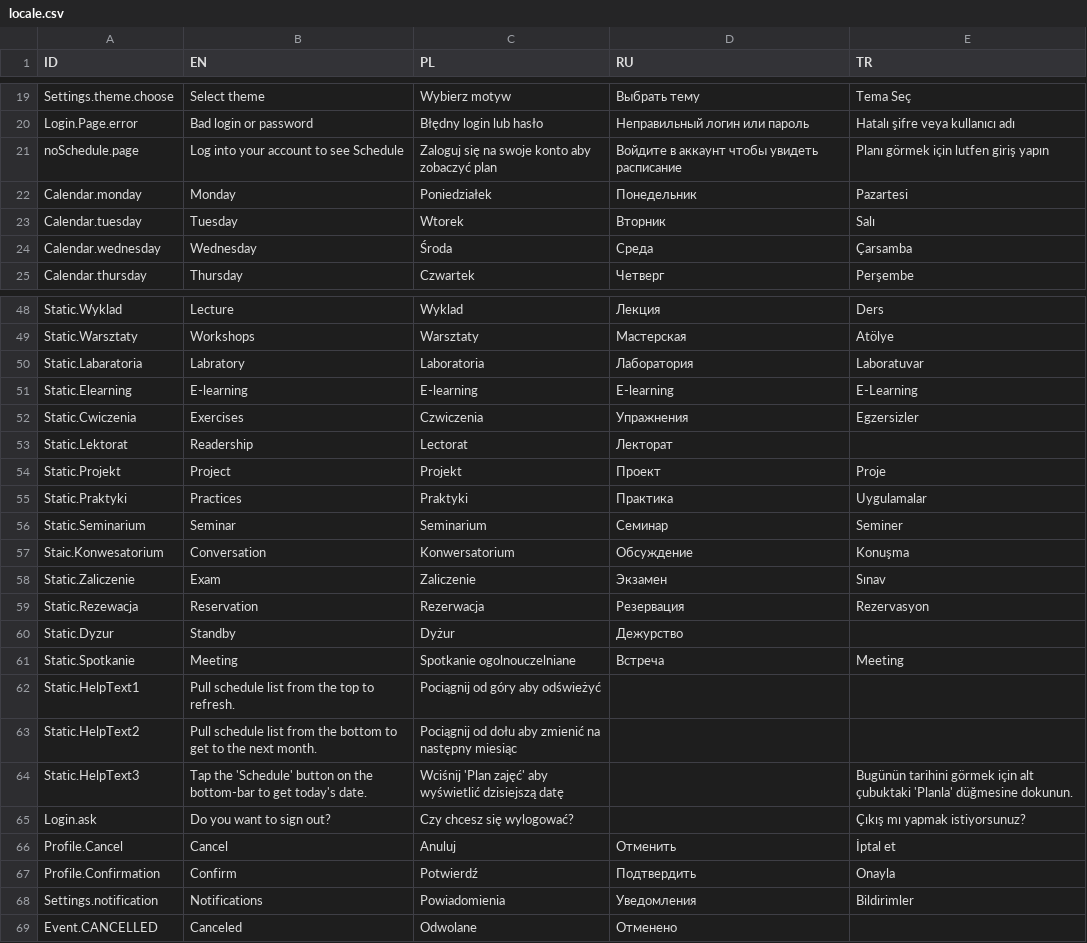
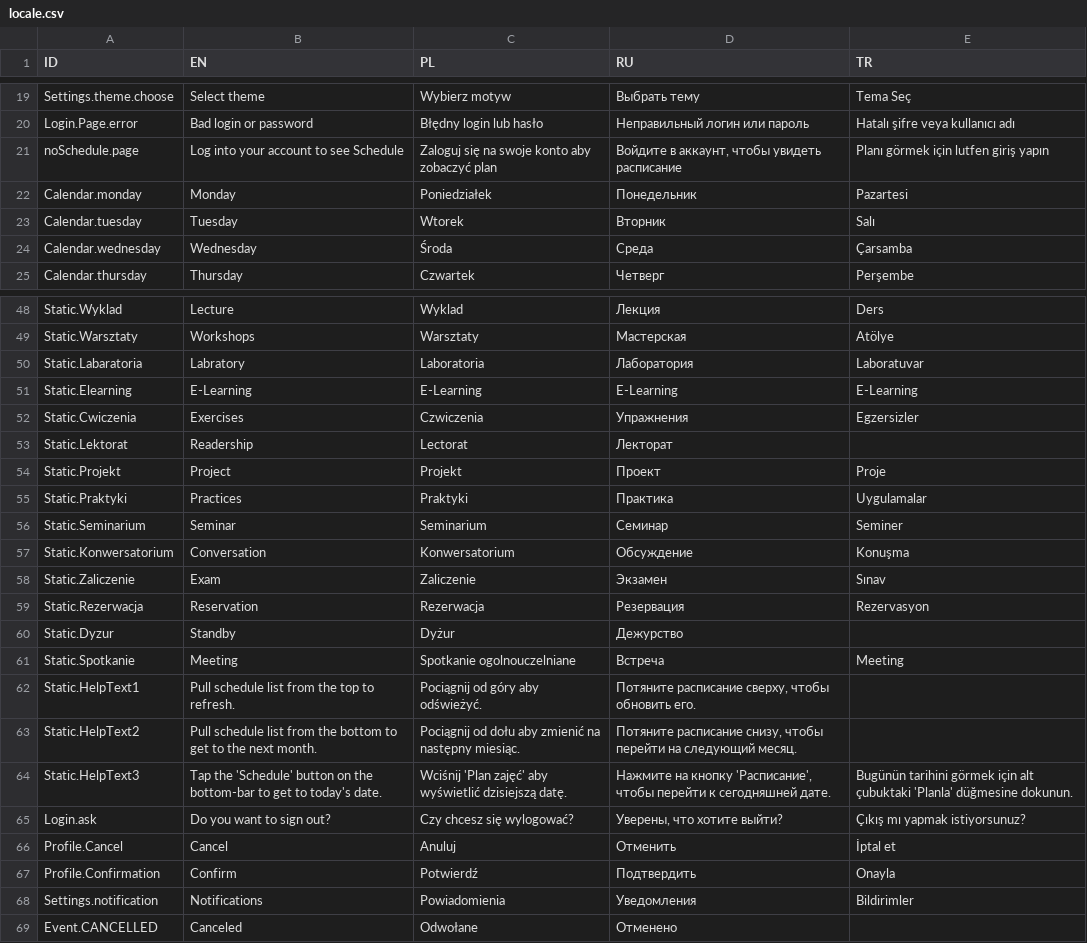
Before and after one commit to limtis0/mobileCDV-flutter, a CSV file: assets/locale/locale.csv, drawn as a sheet; only a part is shown, gaps mark what is left out.

Commit message:
Updated locale, used map from globals in static

```diff
--- a/assets/locale/locale.csv
+++ b/assets/locale/locale.csv
@@ -20,3 +20,3 @@ Settings.theme.choose,Select theme,Wybierz motyw,Выбрать тему,Tema Se
 Login.Page.error,Bad login or password,Błędny login lub hasło,Неправильный логин или пароль,Hatalı şifre veya kullanıcı adı
-noSchedule.page,Log into your account to see Schedule,Zaloguj się na swoje konto aby zobaczyć plan,Войдите в аккаунт чтобы увидеть расписание,Planı görmek için lutfen giriş yapın
+noSchedule.page,Log into your account to see Schedule,Zaloguj się na swoje konto aby zobaczyć plan,"Войдите в аккаунт, чтобы увидеть расписание",Planı görmek için lutfen giriş yapın
 Calendar.monday,Monday,Poniedziałek,Понедельник,Pazartesi
@@ -50,3 +50,3 @@ Static.Warsztaty,Workshops,Warsztaty,Мастерская,Atölye
 Static.Labaratoria,Labratory,Laboratoria ,Лаборатория ,Laboratuvar
-Static.Elearning,E-learning ,E-learning,E-learning ,E-Learning
+Static.Elearning,E-Learning ,E-Learning,E-Learning ,E-Learning
 Static.Cwiczenia,Exercises ,Czwiczenia,Упражнения ,Egzersizler
@@ -56,11 +56,11 @@ Static.Praktyki,Practices ,Praktyki,Практика,Uygulamalar
 Static.Seminarium,Seminar,Seminarium,Семинар,Seminer
-Staic.Konwesatorium,Conversation ,Konwersatorium ,Обсуждение,Konuşma
+Static.Konwersatorium,Conversation ,Konwersatorium ,Обсуждение,Konuşma
 Static.Zaliczenie,Exam,Zaliczenie,Экзамен ,Sınav
-Static.Rezewacja,Reservation,Rezerwacja ,Резервация,Rezervasyon
+Static.Rezerwacja,Reservation,Rezerwacja ,Резервация,Rezervasyon
 Static.Dyzur,Standby,Dyżur ,Дежурство,
 Static.Spotkanie,Meeting,Spotkanie ogolnouczelniane,Встреча,Meeting
-Static.HelpText1,Pull schedule list from the top to refresh.,Pociągnij od góry aby odświeżyć,,
-Static.HelpText2,Pull schedule list from the bottom to get to the next month.,Pociągnij od dołu aby zmienić na następny miesiąc,,
-Static.HelpText3,Tap the 'Schedule' button on the bottom-bar to get today's date.,Wciśnij 'Plan zajęć' aby wyświetlić dzisiejszą datę,,Bugünün tarihini görmek için alt çubuktaki 'Planla' düğmesine dokunun.
-Login.ask,Do you want to sign out?,Czy chcesz się wylogować?,,Çıkış mı yapmak istiyorsunuz?
+Static.HelpText1,Pull schedule list from the top to refresh.,Pociągnij od góry aby odświeżyć.,"Потяните расписание сверху, чтобы обновить его.",
+Static.HelpText2,Pull schedule list from the bottom to get to the next month.,Pociągnij od dołu aby zmienić na następny miesiąc.,"Потяните расписание снизу, чтобы перейти на следующий месяц.",
+Static.HelpText3,Tap the 'Schedule' button on the bottom-bar to get to today's date.,Wciśnij 'Plan zajęć' aby wyświetlić dzisiejszą datę.,"Нажмите на кнопку 'Расписание', чтобы перейти к сегодняшней дате.",Bugünün tarihini görmek için alt çubuktaki 'Planla' düğmesine dokunun.
+Login.ask,Do you want to sign out?,Czy chcesz się wylogować?,"Уверены, что хотите выйти?",Çıkış mı yapmak istiyorsunuz?
 Profile.Cancel,Cancel,Anuluj,Отменить,İptal et
@@ -68,2 +68,2 @@ Profile.Confirmation,Confirm,Potwierdź,Подтвердить,Onayla
 Settings.notification,Notifications,Powiadomienia,Уведомления,Bildirimler
-Event.CANCELLED,Canceled,Odwolane,Отменено,
+Event.CANCELLED,Canceled,Odwołane,Отменено,
```
Also changed, not shown: 2 other files.
